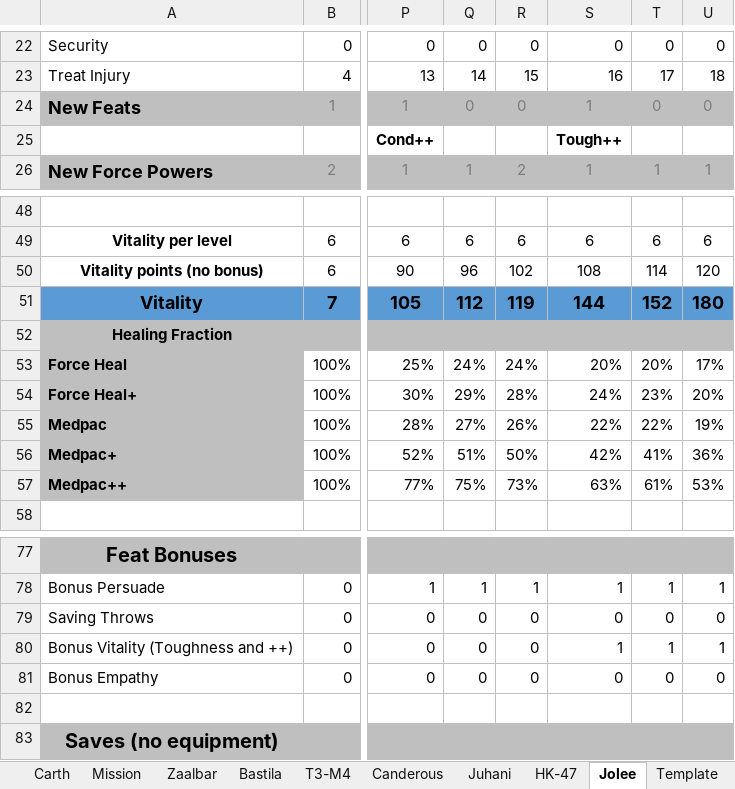
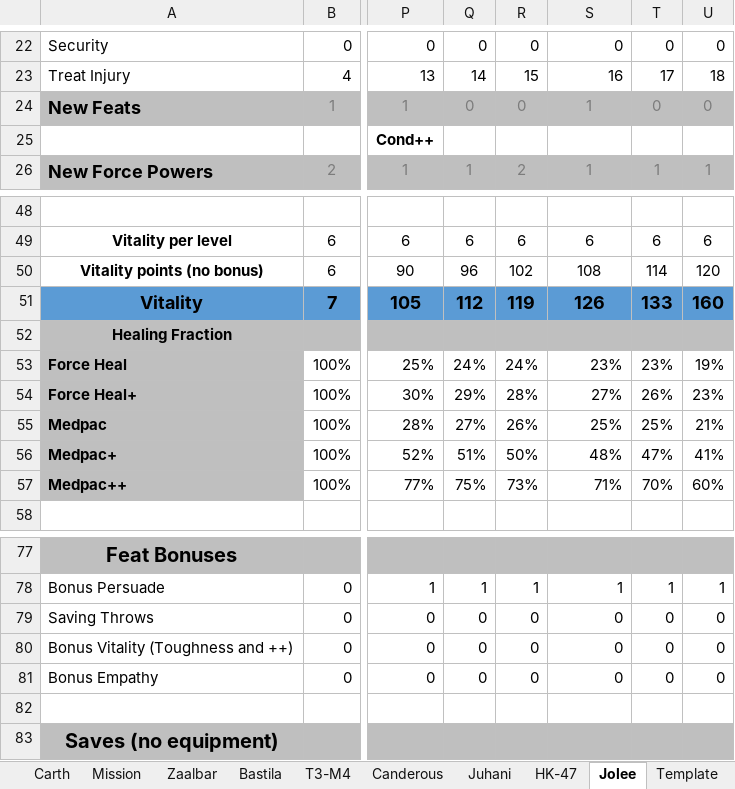
Before and after one commit to nadrino/kotor-walkthrough, an Excel workbook: kotor/leveling/Kotor_Leveling.xlsx, sheet Jolee, drawn as a sheet; only a part is shown, gaps mark what is left out; values as stored, in another font and other column widths than the file's, no borders; charts and pictures and conditional formats not drawn; the diff names each change by its address in the sheet, - before the commit and + after, or states it on an @@ line.

```diff
--- a/kotor/leveling/Kotor_Leveling.xlsx (sheet Jolee)
+++ b/kotor/leveling/Kotor_Leveling.xlsx (sheet Jolee)
-S25: Tough++
+S25: (empty)
-S51: 144
+S51: 126
-T51: 152
+T51: 133
-U51: 180
+U51: 160
-S53: 20%
+S53: 23%
-T53: 20%
+T53: 23%
-U53: 17%
+U53: 19%
-S54: 24%
+S54: 27%
-T54: 23%
+T54: 26%
-U54: 20%
+U54: 23%
-S55: 22%
+S55: 25%
-T55: 22%
+T55: 25%
-U55: 19%
+U55: 21%
-S56: 42%
+S56: 48%
-T56: 41%
+T56: 47%
-U56: 36%
+U56: 41%
-S57: 63%
+S57: 71%
-T57: 61%
+T57: 70%
-U57: 53%
+U57: 60%
-S80: 1
+S80: 0
-T80: 1
+T80: 0
-U80: 1
+U80: 0
```
Also changed, not shown: sheet Bastila, 2 other files.
